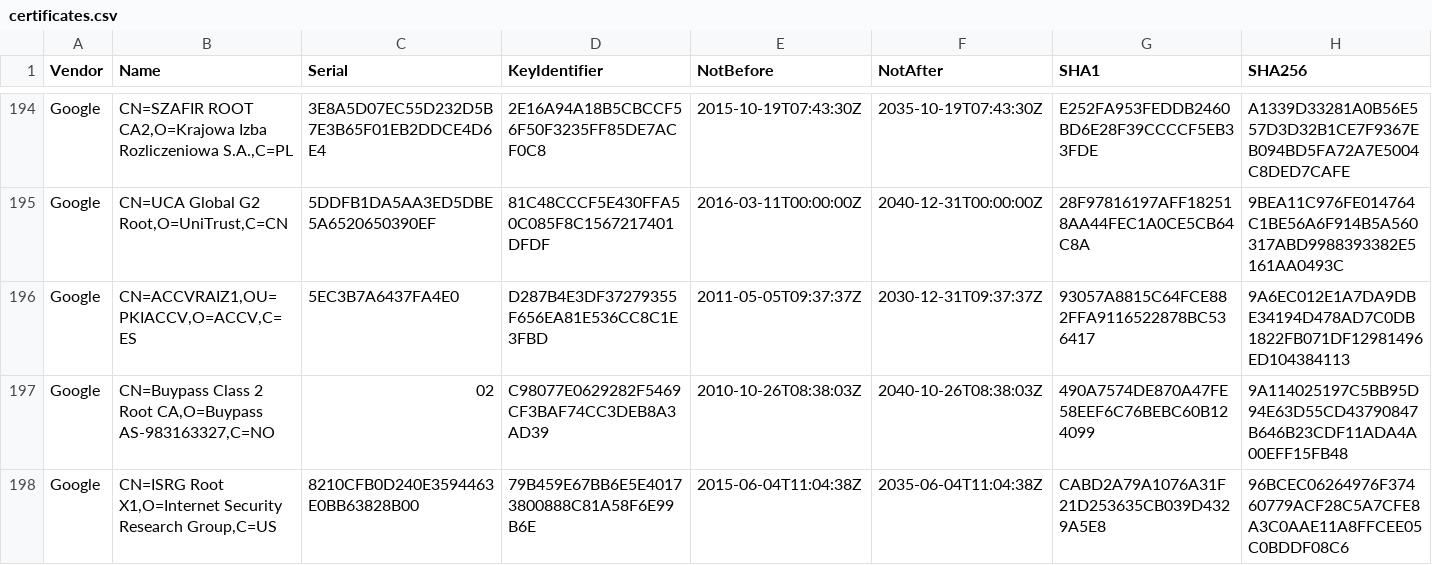
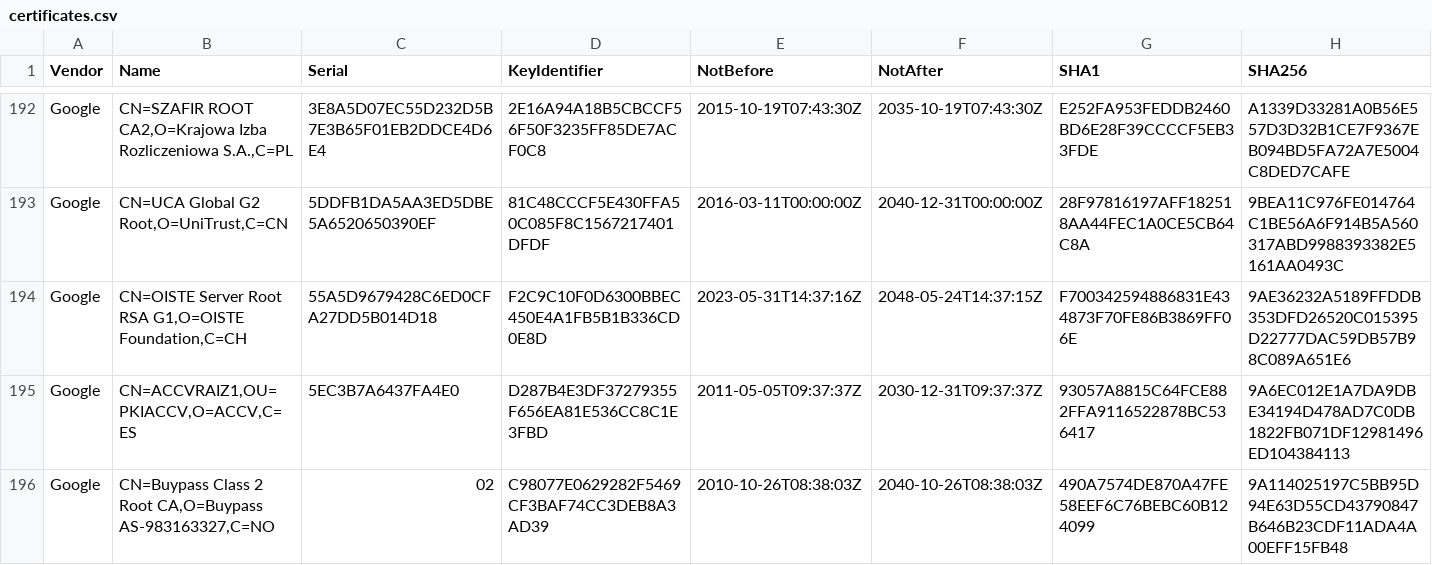
Before and after one commit to tls-inspector/rootca, a CSV file: bundles/certificates.csv, drawn as a sheet; only a part is shown, gaps mark what is left out; the shorter side is filled out with more unchanged rows; the diff covers the shown part only.

```diff
--- a/bundles/certificates.csv
+++ b/bundles/certificates.csv
@@ -195,2 +193,3 @@ Google,"CN=SZAFIR ROOT CA2,O=Krajowa Izba Rozliczeniowa S.A.,C=PL",3E8A5D07EC55D
 Google,"CN=UCA Global G2 Root,O=UniTrust,C=CN",5DDFB1DA5AA3ED5DBE5A6520650390EF,81C48CCCF5E430FFA50C085F8C1567217401DFDF,2016-03-11T00:00:00Z,2040-12-31T00:00:00Z,28F97816197AFF182518AA44FEC1A0CE5CB64C8A,9BEA11C976FE014764C1BE56A6F914B5A560317ABD9988393382E5161AA0493C
+Google,"CN=OISTE Server Root RSA G1,O=OISTE Foundation,C=CH",55A5D9679428C6ED0CFA27DD5B014D18,F2C9C10F0D6300BBEC450E4A1FB5B1B336CD0E8D,2023-05-31T14:37:16Z,2048-05-24T14:37:15Z,F700342594886831E434873F70FE86B3869FF06E,9AE36232A5189FFDDB353DFD26520C015395D22777DAC59DB57B98C089A651E6
 Google,"CN=ACCVRAIZ1,OU=PKIACCV,O=ACCV,C=ES",5EC3B7A6437FA4E0,D287B4E3DF37279355F656EA81E536CC8C1E3FBD,2011-05-05T09:37:37Z,2030-12-31T09:37:37Z,93057A8815C64FCE882FFA9116522878BC536417,9A6EC012E1A7DA9DBE34194D478AD7C0DB1822FB071DF12981496ED104384113
```
Also changed, not shown: 1 added row and 11 removed rows elsewhere in this file, 14 other files.
